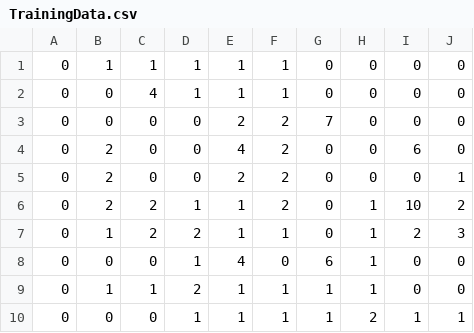
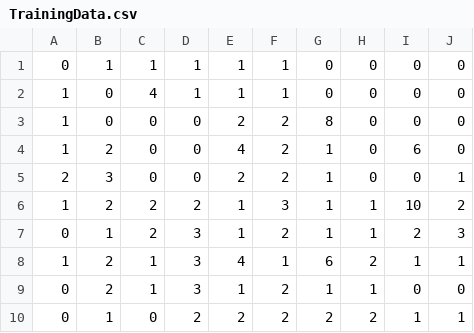
Before and after one commit to FinnBoyle/BattleshipGame, a CSV file: TrainingData.csv, drawn as a sheet.

```diff
--- a/TrainingData.csv
+++ b/TrainingData.csv
@@ -1,10 +1,10 @@
 0,1,1,1,1,1,0,0,0,0
-0,0,4,1,1,1,0,0,0,0
-0,0,0,0,2,2,7,0,0,0
-0,2,0,0,4,2,0,0,6,0
-0,2,0,0,2,2,0,0,0,1
-0,2,2,1,1,2,0,1,10,2
-0,1,2,2,1,1,0,1,2,3
-0,0,0,1,4,0,6,1,0,0
-0,1,1,2,1,1,1,1,0,0
-0,0,0,1,1,1,1,2,1,1
+1,0,4,1,1,1,0,0,0,0
+1,0,0,0,2,2,8,0,0,0
+1,2,0,0,4,2,1,0,6,0
+2,3,0,0,2,2,1,0,0,1
+1,2,2,2,1,3,1,1,10,2
+0,1,2,3,1,2,1,1,2,3
+1,2,1,3,4,1,6,2,1,1
+0,2,1,3,1,2,1,1,0,0
+0,1,0,2,2,2,2,2,1,1
```
Also changed, not shown: 2 other files.
